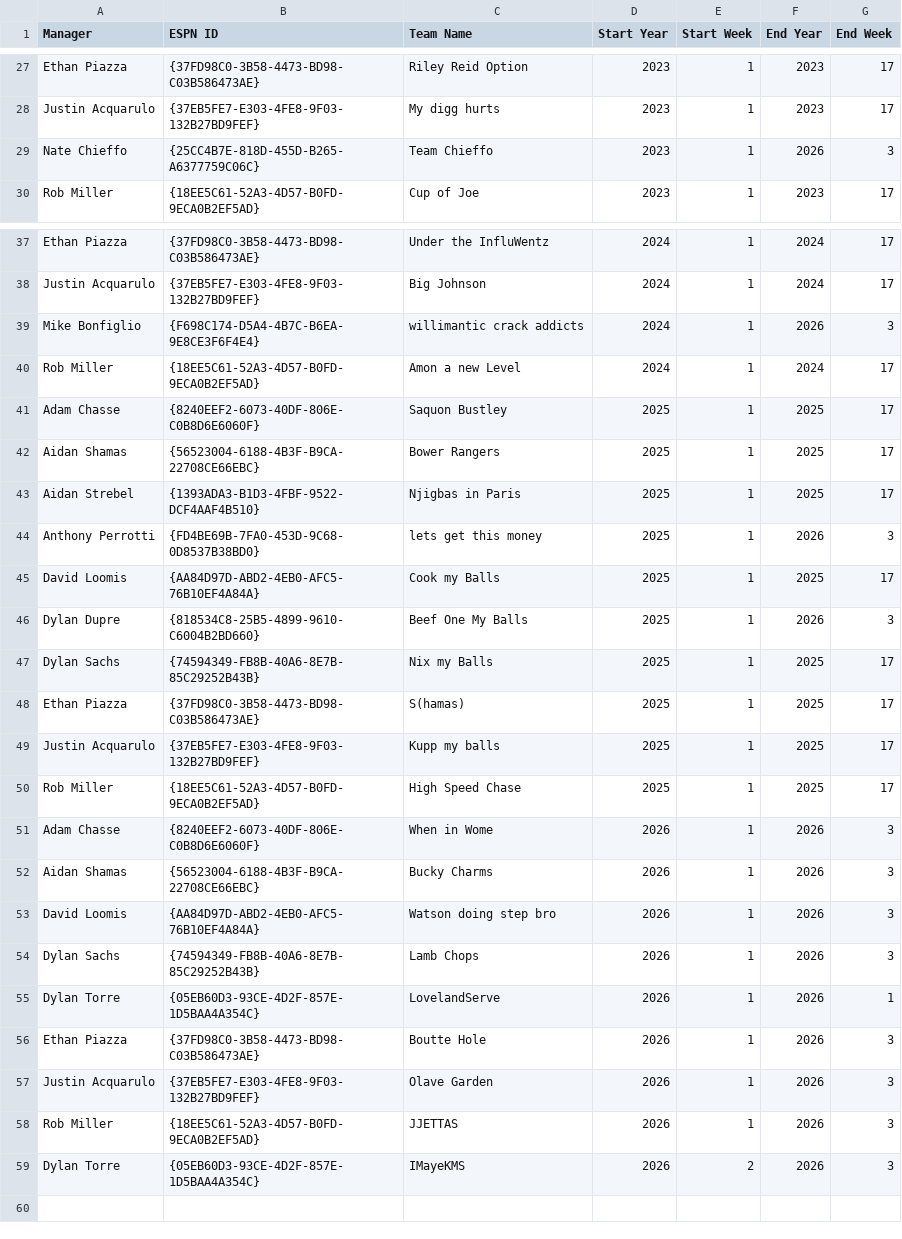
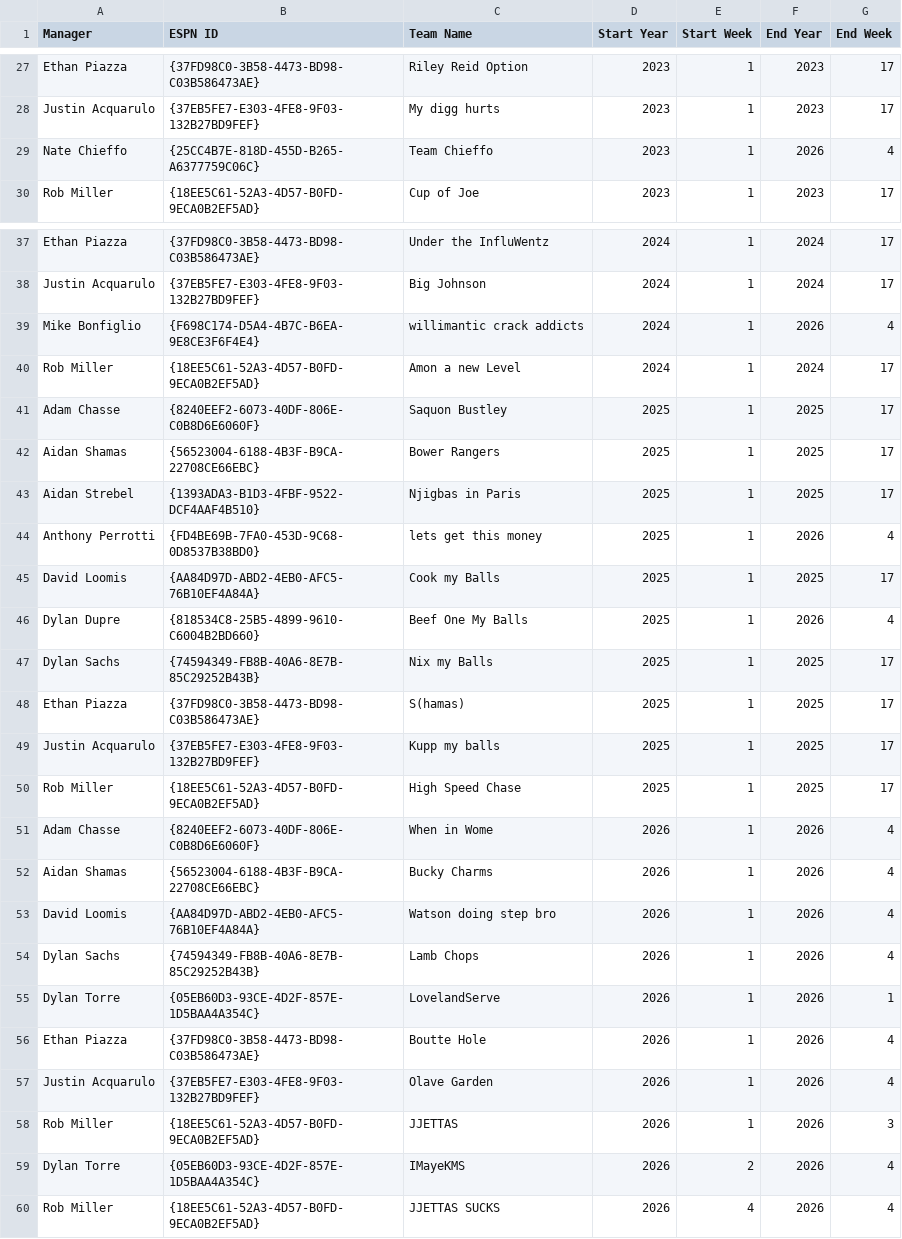
Before and after one commit to arc70827/fantasy-app, a CSV file: data/fantasy_manager_data.csv, drawn as a sheet; only a part is shown, gaps mark what is left out.

```diff
--- a/data/fantasy_manager_data.csv
+++ b/data/fantasy_manager_data.csv
@@ -28,3 +28,3 @@ Ethan Piazza,{37FD98C0-3B58-4473-BD98-C03B586473AE},Riley Reid Option,2023,1,202
 Justin Acquarulo,{37EB5FE7-E303-4FE8-9F03-132B27BD9FEF},My digg hurts,2023,1,2023,17
-Nate Chieffo,{25CC4B7E-818D-455D-B265-A6377759C06C},Team Chieffo,2023,1,2026,3
+Nate Chieffo,{25CC4B7E-818D-455D-B265-A6377759C06C},Team Chieffo,2023,1,2026,4
 Rob Miller,{18EE5C61-52A3-4D57-B0FD-9ECA0B2EF5AD},Cup of Joe,2023,1,2023,17
@@ -38,3 +38,3 @@ Ethan Piazza,{37FD98C0-3B58-4473-BD98-C03B586473AE},Under the InfluWentz,2024,1,
 Justin Acquarulo,{37EB5FE7-E303-4FE8-9F03-132B27BD9FEF},Big Johnson,2024,1,2024,17
-Mike Bonfiglio,{F698C174-D5A4-4B7C-B6EA-9E8CE3F6F4E4},willimantic crack addicts,2024,1,2026,3
+Mike Bonfiglio,{F698C174-D5A4-4B7C-B6EA-9E8CE3F6F4E4},willimantic crack addicts,2024,1,2026,4
 Rob Miller,{18EE5C61-52A3-4D57-B0FD-9ECA0B2EF5AD},Amon a new Level,2024,1,2024,17
@@ -43,5 +43,5 @@ Aidan Shamas,{56523004-6188-4B3F-B9CA-22708CE66EBC},Bower Rangers,2025,1,2025,17
 Aidan Strebel,{1393ADA3-B1D3-4FBF-9522-DCF4AAF4B510},Njigbas in Paris,2025,1,2025,17
-Anthony Perrotti,{FD4BE69B-7FA0-453D-9C68-0D8537B38BD0},lets get this money,2025,1,2026,3
+Anthony Perrotti,{FD4BE69B-7FA0-453D-9C68-0D8537B38BD0},lets get this money,2025,1,2026,4
 David Loomis,{AA84D97D-ABD2-4EB0-AFC5-76B10EF4A84A},Cook my Balls,2025,1,2025,17
-Dylan Dupre,{818534C8-25B5-4899-9610-C6004B2BD660},Beef One My Balls,2025,1,2026,3
+Dylan Dupre,{818534C8-25B5-4899-9610-C6004B2BD660},Beef One My Balls,2025,1,2026,4
 Dylan Sachs,{74594349-FB8B-40A6-8E7B-85C29252B43B},Nix my Balls,2025,1,2025,17
@@ -50,10 +50,11 @@ Justin Acquarulo,{37EB5FE7-E303-4FE8-9F03-132B27BD9FEF},Kupp my balls,2025,1,202
 Rob Miller,{18EE5C61-52A3-4D57-B0FD-9ECA0B2EF5AD},High Speed Chase,2025,1,2025,17
-Adam Chasse,{8240EEF2-6073-40DF-806E-C0B8D6E6060F},When in Wome,2026,1,2026,3
-Aidan Shamas,{56523004-6188-4B3F-B9CA-22708CE66EBC},Bucky Charms,2026,1,2026,3
-David Loomis,{AA84D97D-ABD2-4EB0-AFC5-76B10EF4A84A},Watson doing step bro,2026,1,2026,3
-Dylan Sachs,{74594349-FB8B-40A6-8E7B-85C29252B43B},Lamb Chops,2026,1,2026,3
+Adam Chasse,{8240EEF2-6073-40DF-806E-C0B8D6E6060F},When in Wome,2026,1,2026,4
+Aidan Shamas,{56523004-6188-4B3F-B9CA-22708CE66EBC},Bucky Charms,2026,1,2026,4
+David Loomis,{AA84D97D-ABD2-4EB0-AFC5-76B10EF4A84A},Watson doing step bro,2026,1,2026,4
+Dylan Sachs,{74594349-FB8B-40A6-8E7B-85C29252B43B},Lamb Chops,2026,1,2026,4
 Dylan Torre,{05EB60D3-93CE-4D2F-857E-1D5BAA4A354C},LovelandServe,2026,1,2026,1
-Ethan Piazza,{37FD98C0-3B58-4473-BD98-C03B586473AE},Boutte Hole,2026,1,2026,3
-Justin Acquarulo,{37EB5FE7-E303-4FE8-9F03-132B27BD9FEF},Olave Garden,2026,1,2026,3
+Ethan Piazza,{37FD98C0-3B58-4473-BD98-C03B586473AE},Boutte Hole,2026,1,2026,4
+Justin Acquarulo,{37EB5FE7-E303-4FE8-9F03-132B27BD9FEF},Olave Garden,2026,1,2026,4
 Rob Miller,{18EE5C61-52A3-4D57-B0FD-9ECA0B2EF5AD},JJETTAS,2026,1,2026,3
-Dylan Torre,{05EB60D3-93CE-4D2F-857E-1D5BAA4A354C},IMayeKMS,2026,2,2026,3
+Dylan Torre,{05EB60D3-93CE-4D2F-857E-1D5BAA4A354C},IMayeKMS,2026,2,2026,4
+Rob Miller,{18EE5C61-52A3-4D57-B0FD-9ECA0B2EF5AD},JJETTAS SUCKS,2026,4,2026,4
```
Also changed, not shown: data/fantasy_matchup_data.csv, 1 other file.
